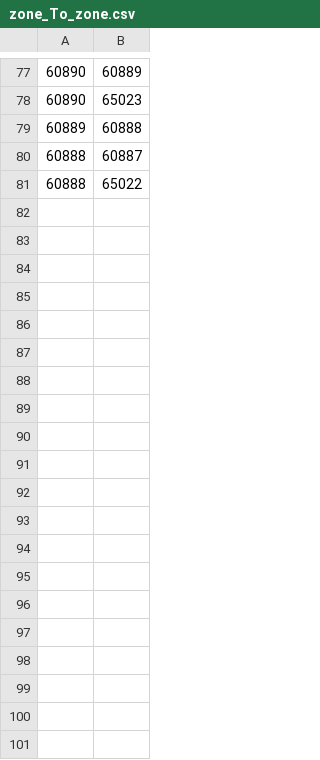
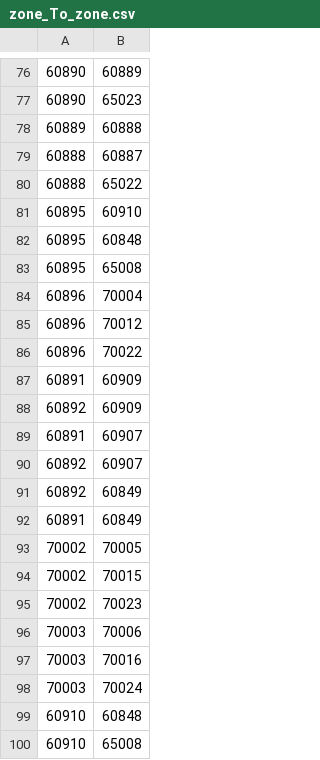
Before and after one commit to IndoorGen/LouvreIndoorTrajectoryGen, a CSV file: zone_To_zone.csv, drawn as a sheet; only a part is shown, gaps mark what is left out; the diff covers the shown part only; the diff names each change by its address in the sheet, - before the commit and + after, or states it on an @@ line.

```diff
--- a/zone_To_zone.csv
+++ b/zone_To_zone.csv
+row 81: 60895 | 60910
+row 82: 60895 | 60848
+row 83: 60895 | 65008
+row 84: 60896 | 70004
+row 85: 60896 | 70012
+row 86: 60896 | 70022
+row 87: 60891 | 60909
+row 88: 60892 | 60909
+row 89: 60891 | 60907
+row 90: 60892 | 60907
+row 91: 60892 | 60849
+row 92: 60891 | 60849
+row 93: 70002 | 70005
+row 94: 70002 | 70015
+row 95: 70002 | 70023
+row 96: 70003 | 70006
+row 97: 70003 | 70016
+row 98: 70003 | 70024
+row 99: 60910 | 60848
+row 100: 60910 | 65008
```
Also changed, not shown: 29 added rows and 2 removed rows elsewhere in this file, 3 other files.
